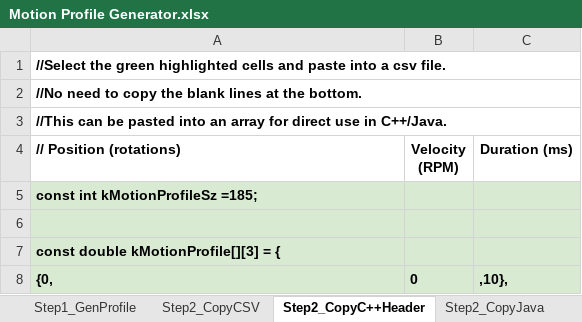
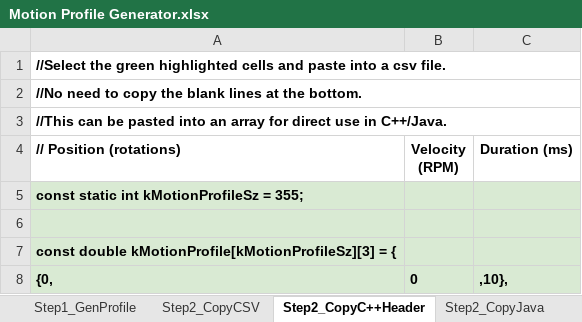
Before and after one commit to frcteam195/FRC2018, an Excel workbook: CTREMotionProfileExample/Motion Profile Generator.xlsx, sheet Step2_CopyC++Header, drawn as a sheet; only a part is shown; values as stored, in another font and other column widths than the file's, no borders; the diff covers the shown part only; the diff names each change by its address in the sheet, - before the commit and + after, or states it on an @@ line.

```diff
--- a/CTREMotionProfileExample/Motion Profile Generator.xlsx (sheet Step2_CopyC++Header)
+++ b/CTREMotionProfileExample/Motion Profile Generator.xlsx (sheet Step2_CopyC++Header)
-A5 (// Position (rotations)): const int kMotionProfileSz =185;
+A5 (// Position (rotations)): const static int kMotionProfileSz = 355;
-A7 (// Position (rotations)): const double kMotionProfile[][3] = {
+A7 (// Position (rotations)): const double kMotionProfile[kMotionProfileSz][3] = {
```
Also changed, not shown: other rows of this sheet, sheet Step1_GenProfile, sheet Step2_CopyJava, sheet Step2_Copy_HERO_C#, sheet Step2_CopyCSV, charts or pictures, 12 other files.
